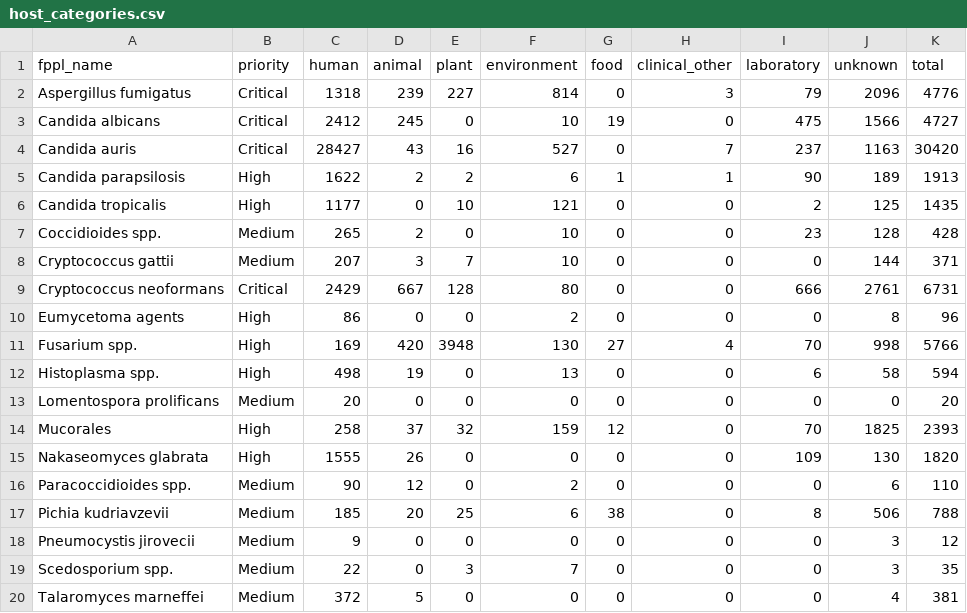
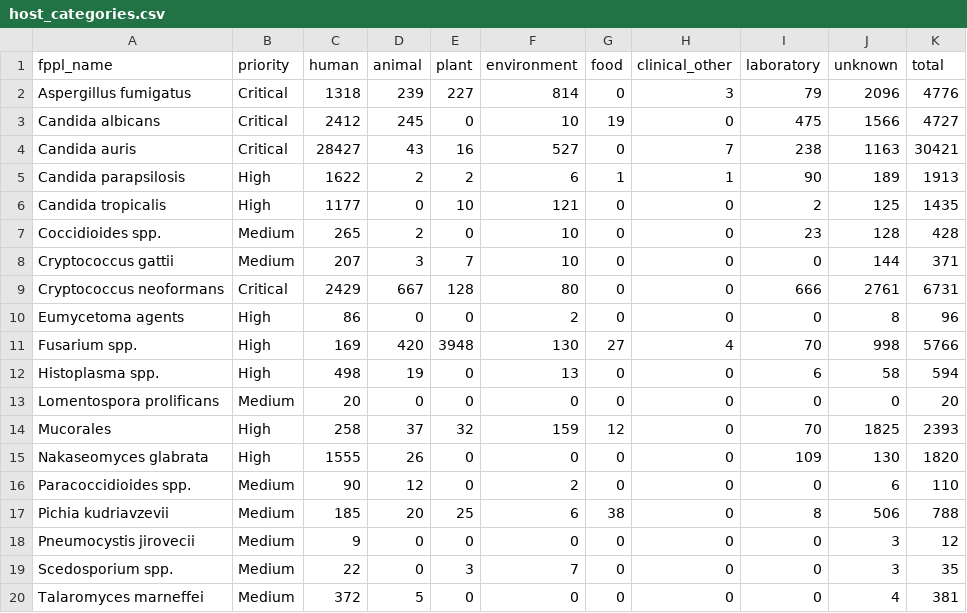
Before and after one commit to happykhan/fungiwatch, a CSV file: build/host_categories.csv, drawn as a sheet.

Commit message:
chore: daily data update 2026-06-15 —  7 files changed, 85 insertions(+), 36 deletions(-)

```diff
--- a/build/host_categories.csv
+++ b/build/host_categories.csv
@@ -3,3 +3,3 @@ Aspergillus fumigatus,Critical,1318,239,227,814,0,3,79,2096,4776
 Candida albicans,Critical,2412,245,0,10,19,0,475,1566,4727
-Candida auris,Critical,28427,43,16,527,0,7,237,1163,30420
+Candida auris,Critical,28427,43,16,527,0,7,238,1163,30421
 Candida parapsilosis,High,1622,2,2,6,1,1,90,189,1913
```
Also changed, not shown: build/submitter_categories.csv, 5 other files.
